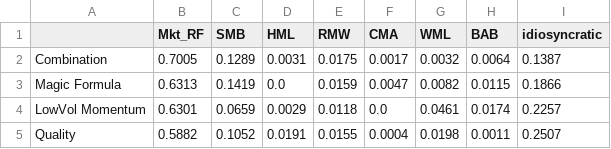
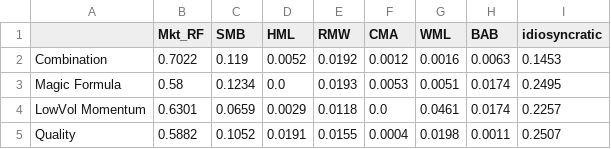
Before and after one commit to pedroandion/orthogonal-factors-brazil, a CSV file: results/strategy_decomposition.csv, drawn as a sheet.

```diff
--- a/results/strategy_decomposition.csv
+++ b/results/strategy_decomposition.csv
@@ -1,4 +1,4 @@
 ,Mkt_RF,SMB,HML,RMW,CMA,WML,BAB,idiosyncratic
-Combination,0.7005,0.1289,0.0031,0.0175,0.0017,0.0032,0.0064,0.1387
-Magic Formula,0.6313,0.1419,0.0,0.0159,0.0047,0.0082,0.0115,0.1866
+Combination,0.7022,0.119,0.0052,0.0192,0.0012,0.0016,0.0063,0.1453
+Magic Formula,0.58,0.1234,0.0,0.0193,0.0053,0.0051,0.0174,0.2495
 LowVol Momentum,0.6301,0.0659,0.0029,0.0118,0.0,0.0461,0.0174,0.2257
```
Also changed, not shown: results/rolling_decomposition_252_days_by_year.csv, results/rolling_decomposition_60_months.csv, 8 other files.
